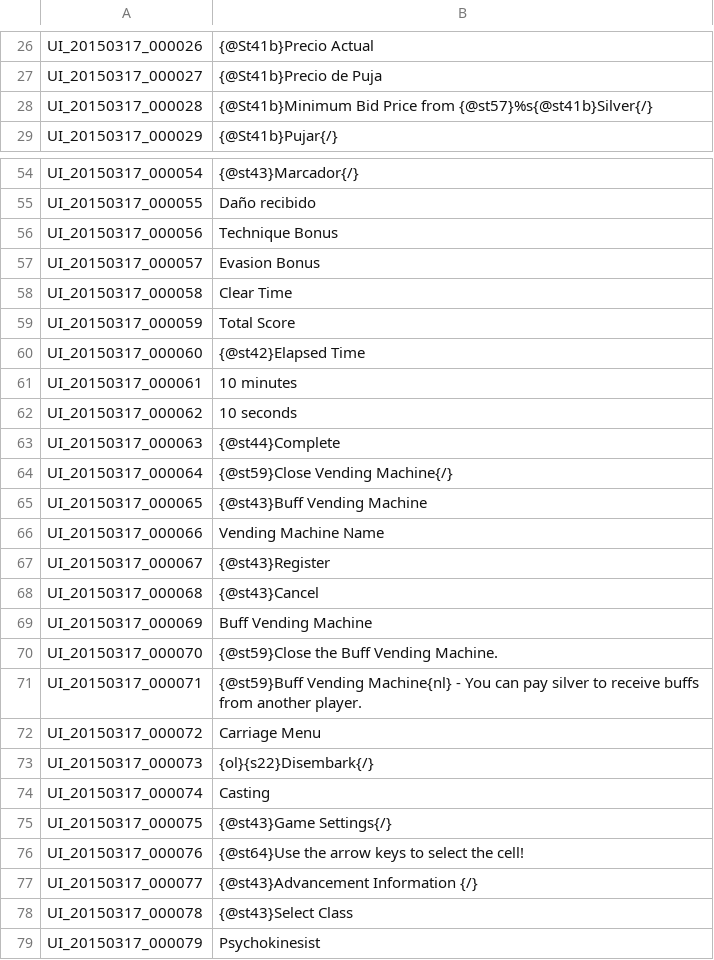
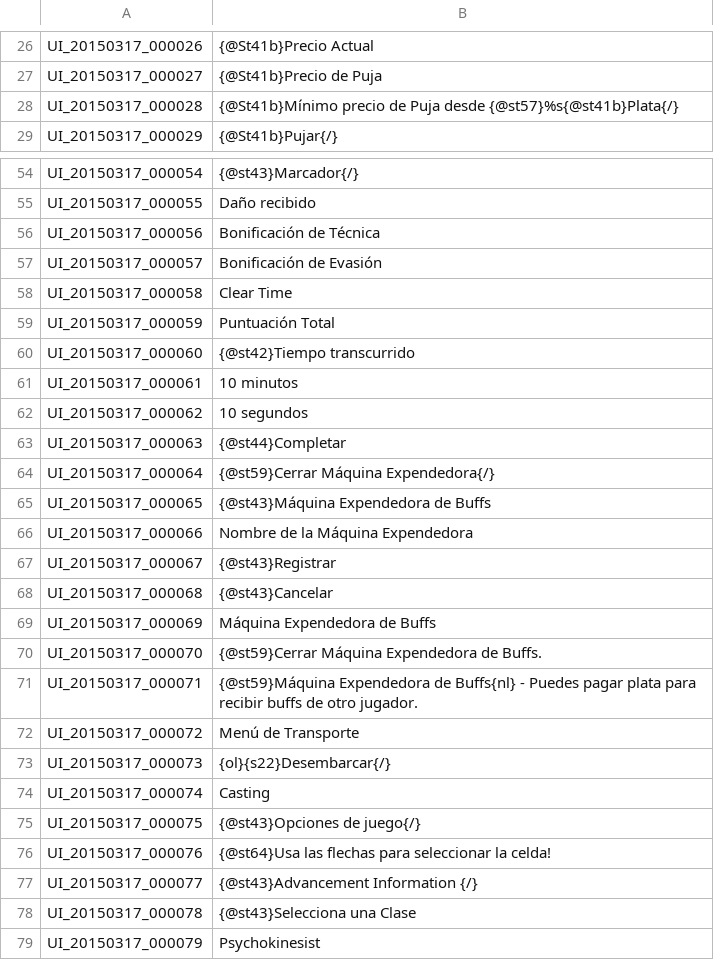
Before and after one commit to kethansteelwolf/TreeofSaviorSpain, a TSV file: UI_es.tsv, drawn as a sheet; only a part is shown, gaps mark what is left out; the diff covers the shown part only.

Commit message:
Traducciones
Más traducciones del UI

```diff
--- a/UI_es.tsv
+++ b/UI_es.tsv
@@ -27,3 +27,3 @@ UI_20150317_000026	{@St41b}Precio Actual
 UI_20150317_000027	{@St41b}Precio de Puja
-UI_20150317_000028	{@St41b}Minimum Bid Price from {@st57}%s{@st41b}Silver{/}
+UI_20150317_000028	{@St41b}Mínimo precio de Puja desde {@st57}%s{@st41b}Plata{/}
 UI_20150317_000029	{@St41b}Pujar{/}
@@ -55,25 +55,25 @@ UI_20150317_000054	{@st43}Marcador{/}
 UI_20150317_000055	Daño recibido
-UI_20150317_000056	Technique Bonus
-UI_20150317_000057	Evasion Bonus
+UI_20150317_000056	Bonificación de Técnica
+UI_20150317_000057	Bonificación de Evasión
 UI_20150317_000058	Clear Time
-UI_20150317_000059	Total Score
-UI_20150317_000060	{@st42}Elapsed Time
-UI_20150317_000061	10 minutes
-UI_20150317_000062	10 seconds
-UI_20150317_000063	{@st44}Complete
-UI_20150317_000064	{@st59}Close Vending Machine{/}
-UI_20150317_000065	{@st43}Buff Vending Machine
-UI_20150317_000066	Vending Machine Name
-UI_20150317_000067	{@st43}Register
-UI_20150317_000068	{@st43}Cancel
-UI_20150317_000069	Buff Vending Machine
-UI_20150317_000070	{@st59}Close the Buff Vending Machine.
-UI_20150317_000071	{@st59}Buff Vending Machine{nl} - You can pay silver to receive buffs from another player.
-UI_20150317_000072	Carriage Menu
-UI_20150317_000073	{ol}{s22}Disembark{/}
+UI_20150317_000059	Puntuación Total
+UI_20150317_000060	{@st42}Tiempo transcurrido
+UI_20150317_000061	10 minutos
+UI_20150317_000062	10 segundos
+UI_20150317_000063	{@st44}Completar
+UI_20150317_000064	{@st59}Cerrar Máquina Expendedora{/}
+UI_20150317_000065	{@st43}Máquina Expendedora de Buffs
+UI_20150317_000066	Nombre de la Máquina Expendedora
+UI_20150317_000067	{@st43}Registrar
+UI_20150317_000068	{@st43}Cancelar
+UI_20150317_000069	Máquina Expendedora de Buffs
+UI_20150317_000070	{@st59}Cerrar Máquina Expendedora de Buffs.
+UI_20150317_000071	{@st59}Máquina Expendedora de Buffs{nl} - Puedes pagar plata para recibir buffs de otro jugador.
+UI_20150317_000072	Menú de Transporte
+UI_20150317_000073	{ol}{s22}Desembarcar{/}
 UI_20150317_000074	Casting
-UI_20150317_000075	{@st43}Game Settings{/}
-UI_20150317_000076	{@st64}Use the arrow keys to select the cell!
+UI_20150317_000075	{@st43}Opciones de juego{/}
+UI_20150317_000076	{@st64}Usa las flechas para seleccionar la celda!
 UI_20150317_000077	{@st43}Advancement Information {/}
-UI_20150317_000078	{@st43}Select Class
+UI_20150317_000078	{@st43}Selecciona una Clase
 UI_20150317_000079	Psychokinesist
```
Also changed, not shown: 1 edited cell elsewhere in this file.
